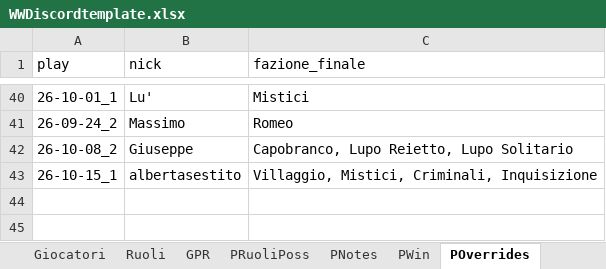
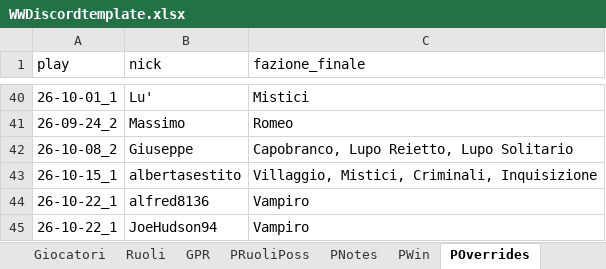
Before and after one commit to FilippoMart/WW-Discord, an Excel workbook: WWDiscordtemplate.xlsx, sheet POverrides, drawn as a sheet; only a part is shown, gaps mark what is left out; values as stored, in another font and other column widths than the file's, no borders; the diff names each change by its address in the sheet, - before the commit and + after, or states it on an @@ line.

```diff
--- a/WWDiscordtemplate.xlsx (sheet POverrides)
+++ b/WWDiscordtemplate.xlsx (sheet POverrides)
+row 44: 26-10-22_1 | alfred8136 | Vampiro
+row 45: 26-10-22_1 | JoeHudson94 | Vampiro
```
Also changed, not shown: sheet GPR, sheet PWin, sheet PModalita, sheet PNotes, sheet PRuoliPoss, 1 other file.
